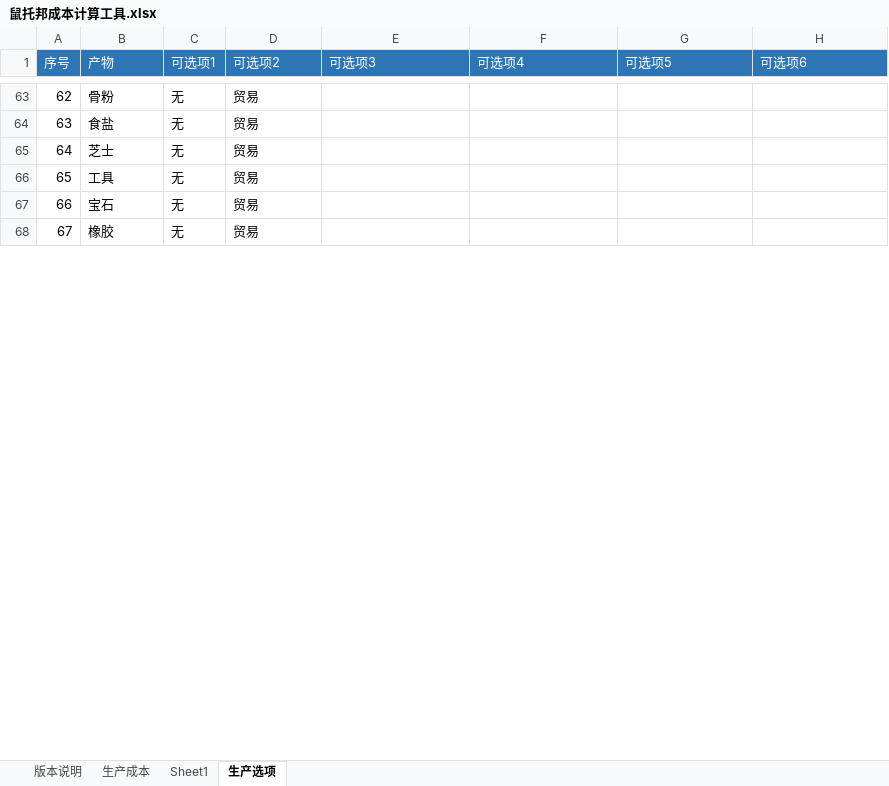
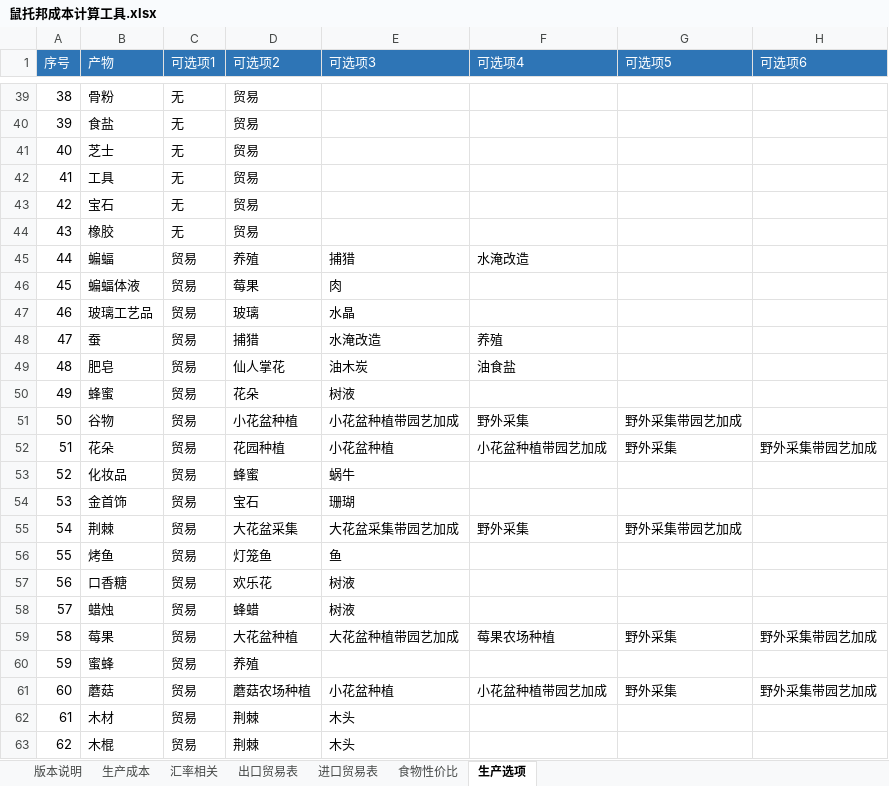
Before and after one commit to Karmel5950/NoteBook, an Excel workbook: 游戏相关/游戏笔记/鼠托邦/鼠托邦成本计算工具.xlsx, sheet 生产选项, drawn as a sheet; only a part is shown, gaps mark what is left out; values as stored, in another font and other column widths than the file's, no borders; conditional formats not drawn; the diff covers the shown part only; the diff names each change by its address in the sheet, - before the commit and + after, or states it on an @@ line.

```diff
--- a/游戏相关/游戏笔记/鼠托邦/鼠托邦成本计算工具.xlsx (sheet 生产选项)
+++ b/游戏相关/游戏笔记/鼠托邦/鼠托邦成本计算工具.xlsx (sheet 生产选项)
@@ sheet tab hidden: Sheet1 @@
+sheet tab: 汇率相关
+sheet tab: 出口贸易表
+sheet tab: 进口贸易表
+sheet tab: 食物性价比
@@ column A (序号) renumbered between rows 2 and 73 @@
+row 45: 44 | 蝙蝠 | 贸易 | 养殖 | 捕猎 | 水淹改造
+row 46: 45 | 蝙蝠体液 | 贸易 | 莓果 | 肉
+row 47: 46 | 玻璃工艺品 | 贸易 | 玻璃 | 水晶
+row 48: 47 | 蚕 | 贸易 | 捕猎 | 水淹改造 | 养殖
+row 49: 48 | 肥皂 | 贸易 | 仙人掌花 | 油木炭 | 油食盐
+row 50: 49 | 蜂蜜 | 贸易 | 花朵 | 树液
+row 51: 50 | 谷物 | 贸易 | 小花盆种植 | 小花盆种植带园艺加成 | 野外采集 | 野外采集带园艺加成
+row 52: 51 | 花朵 | 贸易 | 花园种植 | 小花盆种植 | 小花盆种植带园艺加成 | 野外采集 | 野外采集带园艺加成
+row 53: 52 | 化妆品 | 贸易 | 蜂蜜 | 蜗牛
+row 54: 53 | 金首饰 | 贸易 | 宝石 | 珊瑚
+row 55: 54 | 荆棘 | 贸易 | 大花盆采集 | 大花盆采集带园艺加成 | 野外采集 | 野外采集带园艺加成
+row 56: 55 | 烤鱼 | 贸易 | 灯笼鱼 | 鱼
+row 57: 56 | 口香糖 | 贸易 | 欢乐花 | 树液
+row 58: 57 | 蜡烛 | 贸易 | 蜂蜡 | 树液
+row 59: 58 | 莓果 | 贸易 | 大花盆种植 | 大花盆种植带园艺加成 | 莓果农场种植 | 野外采集 | 野外采集带园艺加成
+row 60: 59 | 蜜蜂 | 贸易 | 养殖
+row 61: 60 | 蘑菇 | 贸易 | 蘑菇农场种植 | 小花盆种植 | 小花盆种植带园艺加成 | 野外采集 | 野外采集带园艺加成
+row 62: 61 | 木材 | 贸易 | 荆棘 | 木头
+row 63: 62 | 木棍 | 贸易 | 荆棘 | 木头
```
Also changed, not shown: 25 added rows, 24 removed rows and 3 edited cells elsewhere in this sheet, sheet 生产成本, formulas that keep their value, hidden cells, 1 other file.
